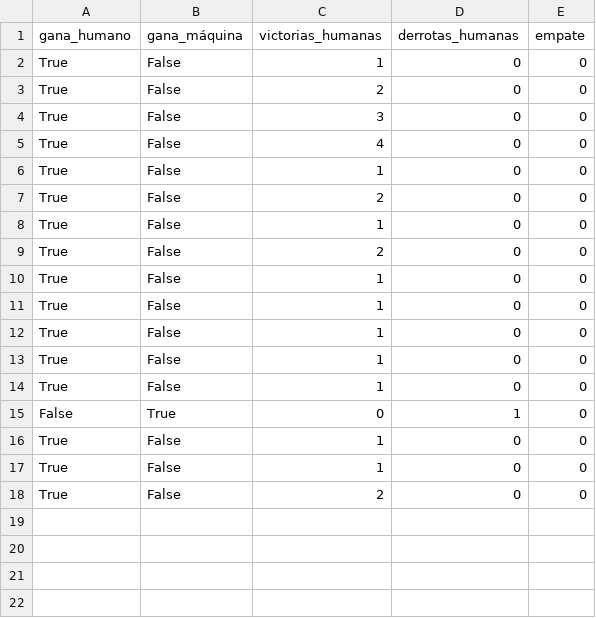
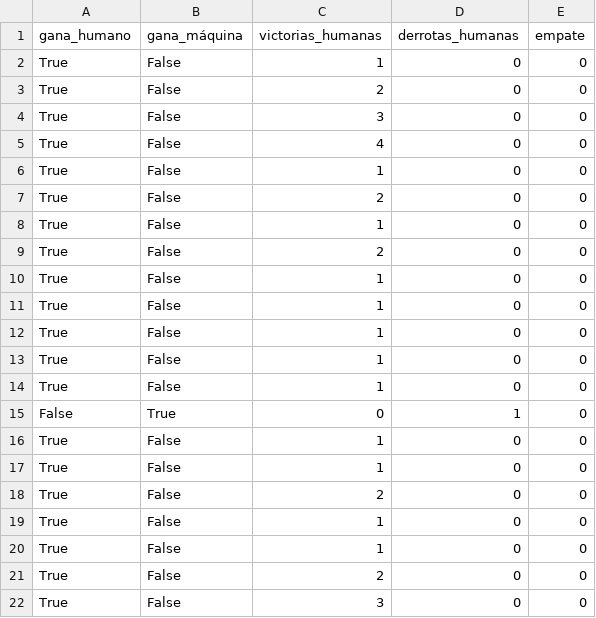
Before and after one commit to Fdez99/tres_en_raya, a CSV file: 3enraya_resultados.csv, drawn as a sheet; the diff names each change by its address in the sheet, - before the commit and + after, or states it on an @@ line.

```diff
--- a/3enraya_resultados.csv
+++ b/3enraya_resultados.csv
+row 19: True | False | 1 | 0 | 0
+row 20: True | False | 1 | 0 | 0
+row 21: True | False | 2 | 0 | 0
+row 22: True | False | 3 | 0 | 0
```
Also changed, not shown: 1 other file.
